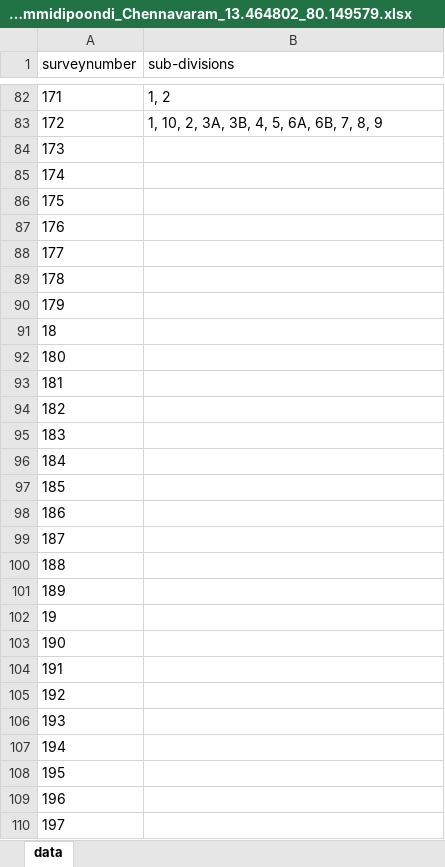
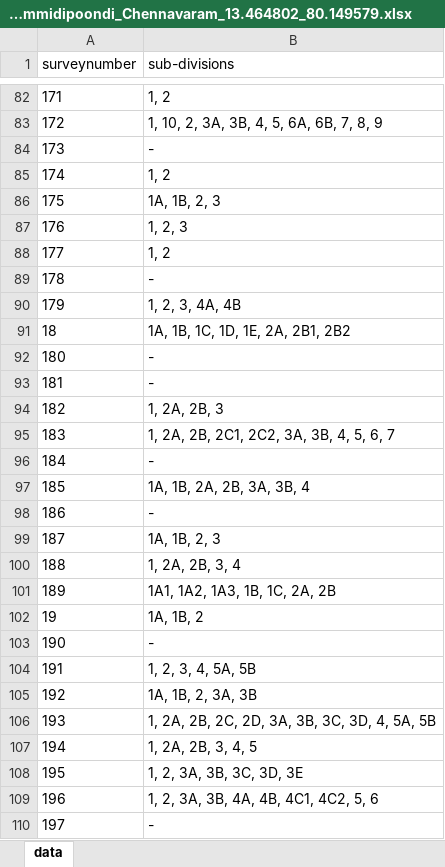
Before and after one commit to sivaramanRW/scraper-glv, an Excel workbook: out/Village_map_of_Tiruvallur_Gummidipoondi_Chennavaram_13.464802_80.149579.xlsx, sheet data, drawn as a sheet; only a part is shown, gaps mark what is left out; values as stored, in another font and other column widths than the file's, no borders; the diff covers the shown part only; the diff names each change by its address in the sheet, - before the commit and + after, or states it on an @@ line.

```diff
--- a/out/Village_map_of_Tiruvallur_Gummidipoondi_Chennavaram_13.464802_80.149579.xlsx (sheet data)
+++ b/out/Village_map_of_Tiruvallur_Gummidipoondi_Chennavaram_13.464802_80.149579.xlsx (sheet data)
-B84 (sub-divisions): (empty)
+B84 (sub-divisions): -
-B85 (sub-divisions): (empty)
+B85 (sub-divisions): 1, 2
-B86 (sub-divisions): (empty)
+B86 (sub-divisions): 1A, 1B, 2, 3
-B87 (sub-divisions): (empty)
+B87 (sub-divisions): 1, 2, 3
-B88 (sub-divisions): (empty)
+B88 (sub-divisions): 1, 2
-B89 (sub-divisions): (empty)
+B89 (sub-divisions): -
-B90 (sub-divisions): (empty)
+B90 (sub-divisions): 1, 2, 3, 4A, 4B
-B91 (sub-divisions): (empty)
+B91 (sub-divisions): 1A, 1B, 1C, 1D, 1E, 2A, 2B1, 2B2
-B92:B93 (sub-divisions): (empty)
+B92:B93 (sub-divisions): -
-B94 (sub-divisions): (empty)
+B94 (sub-divisions): 1, 2A, 2B, 3
-B95 (sub-divisions): (empty)
+B95 (sub-divisions): 1, 2A, 2B, 2C1, 2C2, 3A, 3B, 4, 5, 6, 7
-B96 (sub-divisions): (empty)
+B96 (sub-divisions): -
-B97 (sub-divisions): (empty)
+B97 (sub-divisions): 1A, 1B, 2A, 2B, 3A, 3B, 4
-B98 (sub-divisions): (empty)
+B98 (sub-divisions): -
-B99 (sub-divisions): (empty)
+B99 (sub-divisions): 1A, 1B, 2, 3
-B100 (sub-divisions): (empty)
+B100 (sub-divisions): 1, 2A, 2B, 3, 4
-B101 (sub-divisions): (empty)
+B101 (sub-divisions): 1A1, 1A2, 1A3, 1B, 1C, 2A, 2B
-B102 (sub-divisions): (empty)
+B102 (sub-divisions): 1A, 1B, 2
-B103 (sub-divisions): (empty)
+B103 (sub-divisions): -
-B104 (sub-divisions): (empty)
+B104 (sub-divisions): 1, 2, 3, 4, 5A, 5B
-B105 (sub-divisions): (empty)
+B105 (sub-divisions): 1A, 1B, 2, 3A, 3B
-B106 (sub-divisions): (empty)
+B106 (sub-divisions): 1, 2A, 2B, 2C, 2D, 3A, 3B, 3C, 3D, 4, 5A, 5B
-B107 (sub-divisions): (empty)
+B107 (sub-divisions): 1, 2A, 2B, 3, 4, 5
-B108 (sub-divisions): (empty)
+B108 (sub-divisions): 1, 2, 3A, 3B, 3C, 3D, 3E
-B109 (sub-divisions): (empty)
+B109 (sub-divisions): 1, 2, 3A, 3B, 4A, 4B, 4C1, 4C2, 5, 6
-B110 (sub-divisions): (empty)
+B110 (sub-divisions): -
```
Also changed, not shown: 4 edited cells elsewhere in this sheet, out/Village_map_of_Tiruvallur_Gummidipoondi_Melakalani_13.463828_80.166931.xlsx, out/Village_map_of_Tiruvallur_Gummidipoondi_Periyapuliyur_13.389385_80.036223.xlsx, 3 other files.
